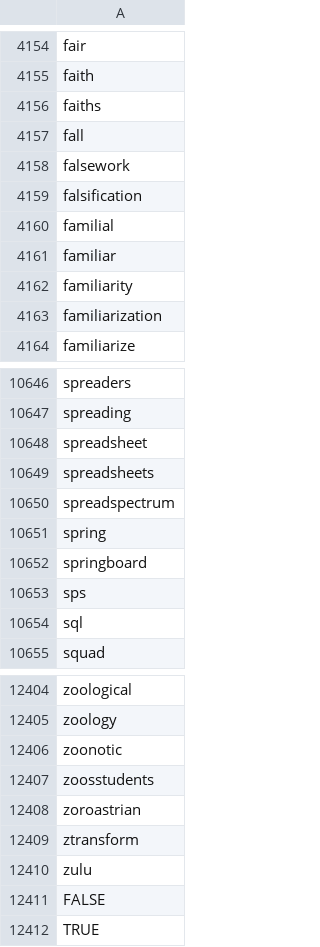
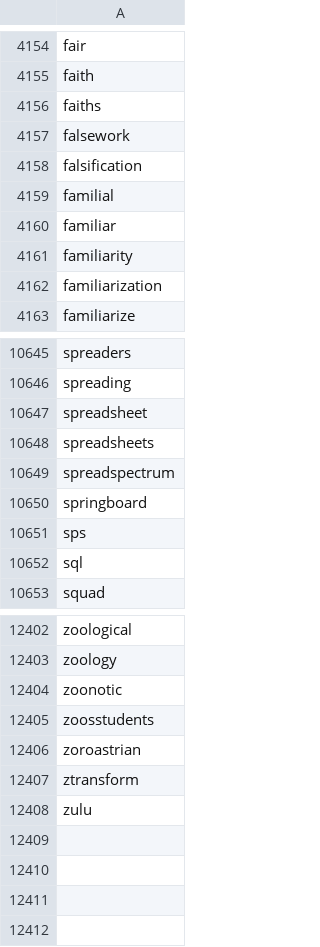
Before and after one commit to ewhitmire/mypack-speech, a CSV file: MyPackSpeech/MyPackSpeech/Copy of keywords.csv, drawn as a sheet; only a part is shown, gaps mark what is left out; the diff names each change by its address in the sheet, - before the commit and + after, or states it on an @@ line.

Commit message:
fix keywords

```diff
--- a/MyPackSpeech/MyPackSpeech/Copy of keywords.csv
+++ b/MyPackSpeech/MyPackSpeech/Copy of keywords.csv
-row 4157: fall
-row 10651: spring
-row 12411: FALSE
-row 12412: TRUE
```
Also changed, not shown: 2 other files.
